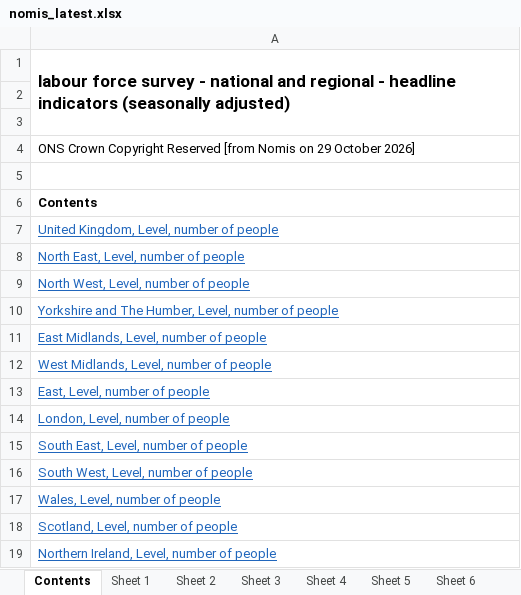
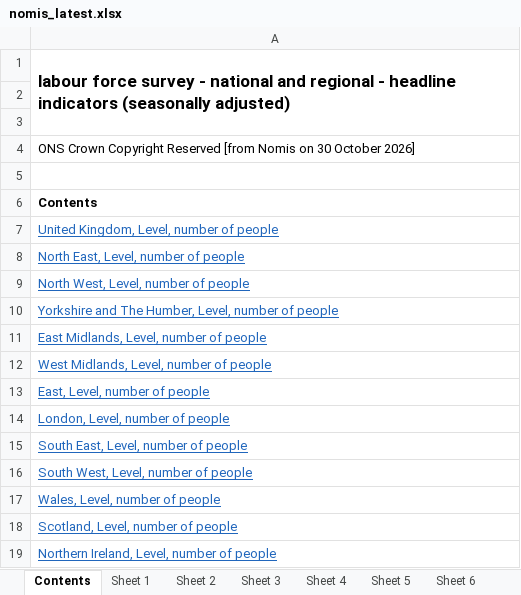
Before and after one commit to SGM-Econ/Regional-Labour-Market, an Excel workbook: data/nomis_latest.xlsx, sheet Contents, drawn as a sheet; values as stored, in another font and other column widths than the file's, no borders; the diff names each change by its address in the sheet, - before the commit and + after, or states it on an @@ line.

```diff
--- a/data/nomis_latest.xlsx (sheet Contents)
+++ b/data/nomis_latest.xlsx (sheet Contents)
-A4: …Nomis on 29 October 2026]
+A4: …Nomis on 30 October 2026]
```
Also changed, not shown: sheet Sheet 13, sheet Sheet 11, sheet Sheet 2, sheet Sheet 10, sheet Sheet 5, sheet Sheet 12, 7 more sheets.
